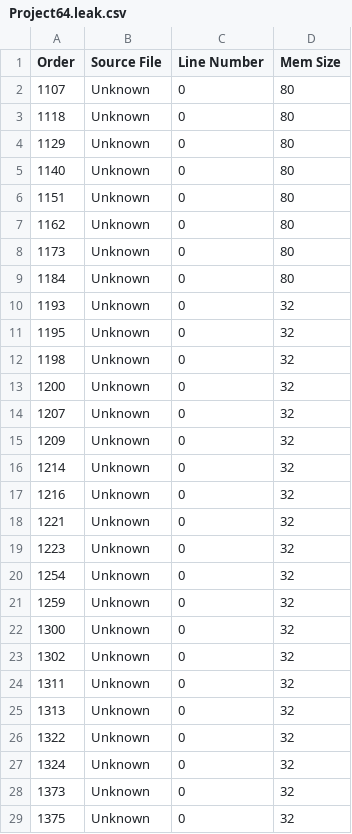
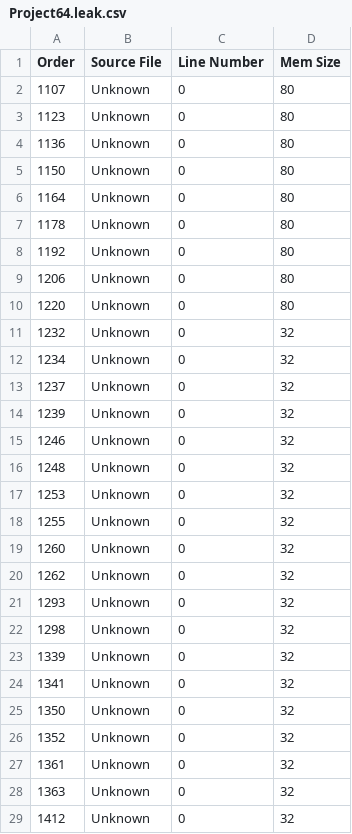
Before and after one commit to NexusTools/P64-J, a CSV file: Bin/Debug/Project64.leak.csv, drawn as a sheet; only a part is shown; the diff covers the shown part only.

Commit message:
Rebuilt from the source from 16 May 2009

```diff
--- a/Bin/Debug/Project64.leak.csv
+++ b/Bin/Debug/Project64.leak.csv
@@ -2,28 +2,28 @@ Order, Source File, Line Number, Mem Size
 1107,Unknown, 0, 80
-1118,Unknown, 0, 80
-1129,Unknown, 0, 80
-1140,Unknown, 0, 80
-1151,Unknown, 0, 80
-1162,Unknown, 0, 80
-1173,Unknown, 0, 80
-1184,Unknown, 0, 80
-1193,Unknown, 0, 32
-1195,Unknown, 0, 32
-1198,Unknown, 0, 32
-1200,Unknown, 0, 32
-1207,Unknown, 0, 32
-1209,Unknown, 0, 32
-1214,Unknown, 0, 32
-1216,Unknown, 0, 32
-1221,Unknown, 0, 32
-1223,Unknown, 0, 32
-1254,Unknown, 0, 32
-1259,Unknown, 0, 32
-1300,Unknown, 0, 32
-1302,Unknown, 0, 32
-1311,Unknown, 0, 32
-1313,Unknown, 0, 32
-1322,Unknown, 0, 32
-1324,Unknown, 0, 32
-1373,Unknown, 0, 32
-1375,Unknown, 0, 32
+1123,Unknown, 0, 80
+1136,Unknown, 0, 80
+1150,Unknown, 0, 80
+1164,Unknown, 0, 80
+1178,Unknown, 0, 80
+1192,Unknown, 0, 80
+1206,Unknown, 0, 80
+1220,Unknown, 0, 80
+1232,Unknown, 0, 32
+1234,Unknown, 0, 32
+1237,Unknown, 0, 32
+1239,Unknown, 0, 32
+1246,Unknown, 0, 32
+1248,Unknown, 0, 32
+1253,Unknown, 0, 32
+1255,Unknown, 0, 32
+1260,Unknown, 0, 32
+1262,Unknown, 0, 32
+1293,Unknown, 0, 32
+1298,Unknown, 0, 32
+1339,Unknown, 0, 32
+1341,Unknown, 0, 32
+1350,Unknown, 0, 32
+1352,Unknown, 0, 32
+1361,Unknown, 0, 32
+1363,Unknown, 0, 32
+1412,Unknown, 0, 32
```
Also changed, not shown: 4 added rows, 2 removed rows and 53 edited cells elsewhere in this file, 13 other files.
